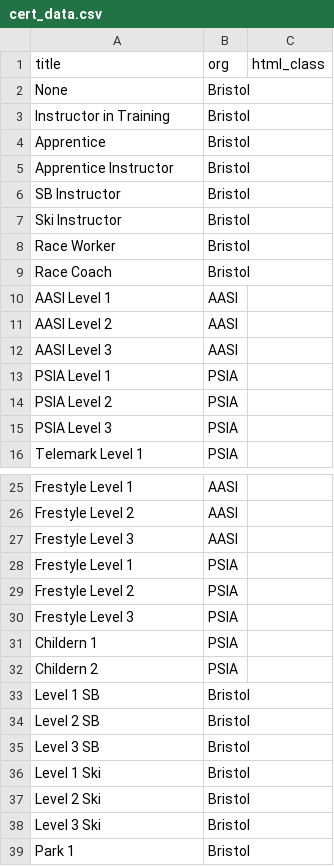
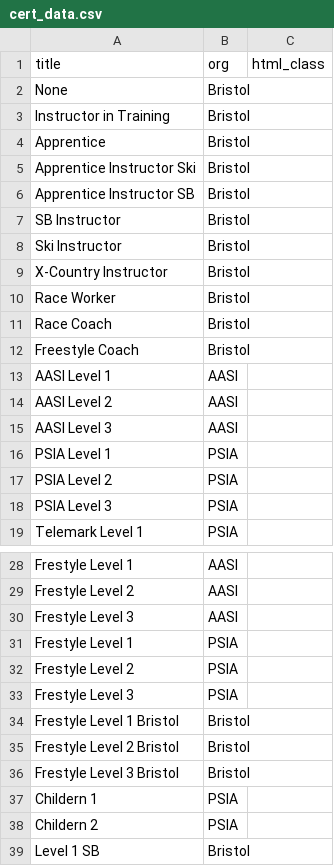
Before and after one commit to thetreerat/SkiSchool, a CSV file: Database_create/CSV/cert_data.csv, drawn as a sheet; only a part is shown, gaps mark what is left out; the shorter side is filled out with more unchanged rows.

```diff
--- a/Database_create/CSV/cert_data.csv
+++ b/Database_create/CSV/cert_data.csv
@@ -4,7 +4,10 @@ Instructor in Training,Bristol,
 Apprentice,Bristol,
-Apprentice Instructor,Bristol,
+Apprentice Instructor Ski,Bristol,
+Apprentice Instructor SB,Bristol,
 SB Instructor,Bristol,
 Ski Instructor,Bristol,
+X-Country Instructor,Bristol,
 Race Worker,Bristol,
 Race Coach,Bristol,
+Freestyle Coach,Bristol,
 AASI Level 1,AASI,
@@ -30,2 +33,5 @@ Frestyle Level 2,PSIA,
 Frestyle Level 3,PSIA,
+Frestyle Level 1 Bristol,Bristol
+Frestyle Level 2 Bristol,Bristol
+Frestyle Level 3 Bristol,Bristol
 Childern 1,PSIA,
```
Also changed, not shown: Database_create/CSV/cert_min.csv, Database_create/CSV/emp_cert_list.csv, 4 other files.
